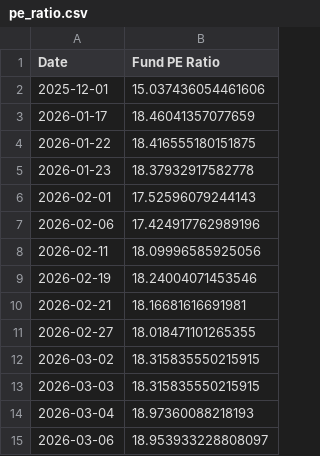
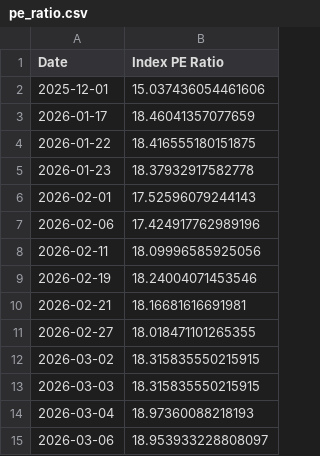
Before and after one commit to MarcBerneman/TA-35-PE-Ratio, a CSV file: pe_ratio.csv, drawn as a sheet.

Commit message:
Change "fund" to "index"

```diff
--- a/pe_ratio.csv
+++ b/pe_ratio.csv
@@ -1,2 +1,2 @@
-Date,Fund PE Ratio
+Date,Index PE Ratio
 2025-12-01,15.037436054461606
```
Also changed, not shown: 2 other files.
